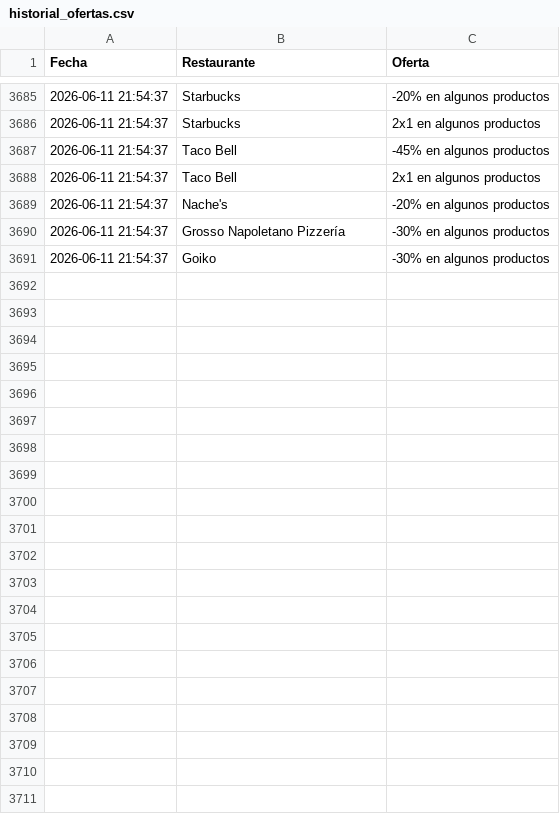
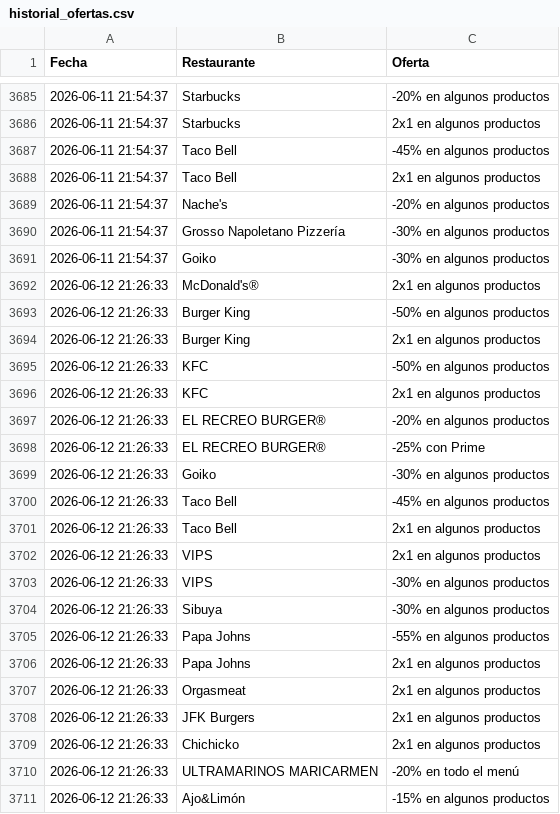
Before and after one commit to adripalenzuela/glovo-scraper, a CSV file: historial_ofertas.csv, drawn as a sheet; only a part is shown, gaps mark what is left out; the diff names each change by its address in the sheet, - before the commit and + after, or states it on an @@ line.

Commit message:
Actualización diaria de ofertas

```diff
--- a/historial_ofertas.csv
+++ b/historial_ofertas.csv
+row 3692: 2026-06-12 21:26:33 | McDonald's® | 2x1 en algunos productos
+row 3693: 2026-06-12 21:26:33 | Burger King | -50% en algunos productos
+row 3694: 2026-06-12 21:26:33 | Burger King | 2x1 en algunos productos
+row 3695: 2026-06-12 21:26:33 | KFC | -50% en algunos productos
+row 3696: 2026-06-12 21:26:33 | KFC | 2x1 en algunos productos
+row 3697: 2026-06-12 21:26:33 | EL RECREO BURGER® | -20% en algunos productos
+row 3698: 2026-06-12 21:26:33 | EL RECREO BURGER® | -25% con Prime
+row 3699: 2026-06-12 21:26:33 | Goiko | -30% en algunos productos
+row 3700: 2026-06-12 21:26:33 | Taco Bell | -45% en algunos productos
+row 3701: 2026-06-12 21:26:33 | Taco Bell | 2x1 en algunos productos
+row 3702: 2026-06-12 21:26:33 | VIPS | 2x1 en algunos productos
+row 3703: 2026-06-12 21:26:33 | VIPS | -30% en algunos productos
+row 3704: 2026-06-12 21:26:33 | Sibuya | -30% en algunos productos
+row 3705: 2026-06-12 21:26:33 | Papa Johns | -55% en algunos productos
+row 3706: 2026-06-12 21:26:33 | Papa Johns | 2x1 en algunos productos
+row 3707: 2026-06-12 21:26:33 | Orgasmeat | 2x1 en algunos productos
+row 3708: 2026-06-12 21:26:33 | JFK Burgers | 2x1 en algunos productos
+row 3709: 2026-06-12 21:26:33 | Chichicko | 2x1 en algunos productos
+row 3710: 2026-06-12 21:26:33 | ULTRAMARINOS MARICARMEN | -20% en todo el menú
+row 3711: 2026-06-12 21:26:33 | Ajo&Limón | -15% en algunos productos
```
